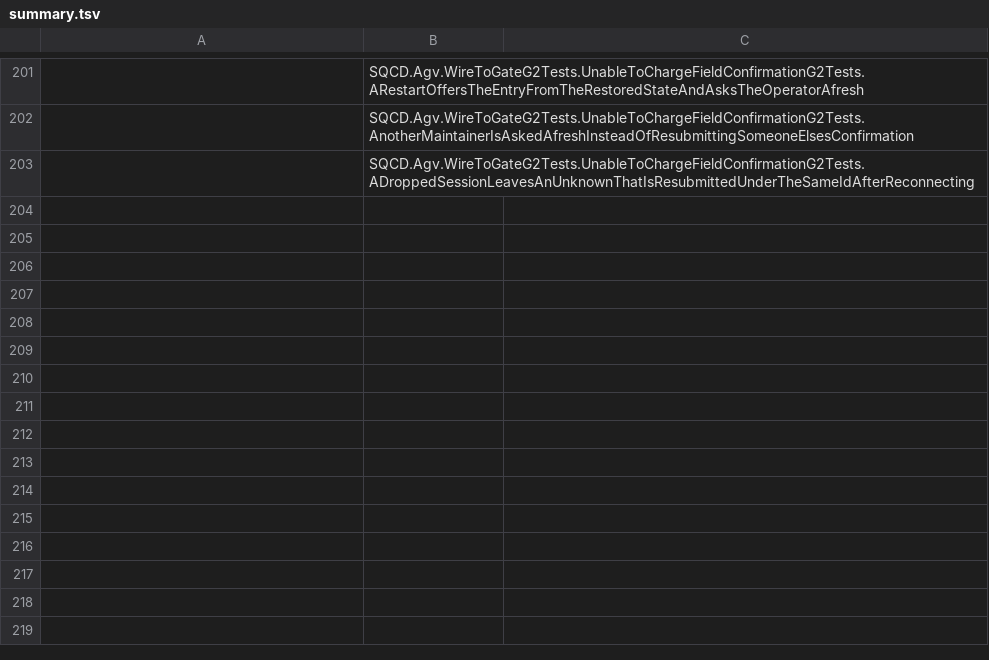
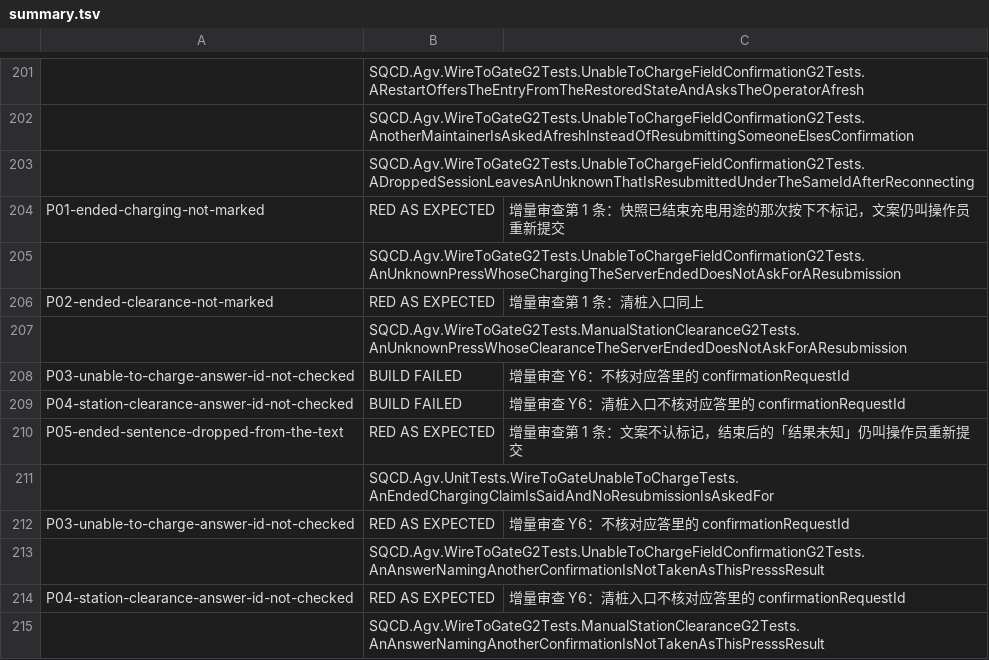
Before and after one commit to trytoreachpeak0/8005-agv-onboard-hmi, a TSV file: evidence/hmi-222/mutations/summary.tsv, drawn as a sheet; only a part is shown, gaps mark what is left out; the diff names each change by its address in the sheet, - before the commit and + after, or states it on an @@ line.

```diff
--- a/evidence/hmi-222/mutations/summary.tsv
+++ b/evidence/hmi-222/mutations/summary.tsv
+row 204: P01-ended-charging-not-marked | RED AS EXPECTED | 增量审查第 1 条：快照已结束充电用途的那次按下不标记，文案仍叫操作员重新提交
+row 205:  | SQCD.Agv.WireToGateG2Tests.UnableToChargeFieldConfirmationG2Tests.AnUnknownPressWhoseChargingTheServerEndedDoesNotAskForAResubmission
+row 206: P02-ended-clearance-not-marked | RED AS EXPECTED | 增量审查第 1 条：清桩入口同上
+row 207:  | SQCD.Agv.WireToGateG2Tests.ManualStationClearanceG2Tests.AnUnknownPressWhoseClearanceTheServerEndedDoesNotAskForAResubmission
+row 208: P03-unable-to-charge-answer-id-not-checked | BUILD FAILED | 增量审查 Y6：不核对应答里的 confirmationRequestId
+row 209: P04-station-clearance-answer-id-not-checked | BUILD FAILED | 增量审查 Y6：清桩入口不核对应答里的 confirmationRequestId
+row 210: P05-ended-sentence-dropped-from-the-text | RED AS EXPECTED | 增量审查第 1 条：文案不认标记，结束后的「结果未知」仍叫操作员重新提交
+row 211:  | SQCD.Agv.UnitTests.WireToGateUnableToChargeTests.AnEndedChargingClaimIsSaidAndNoResubmissionIsAskedFor
+row 212: P03-unable-to-charge-answer-id-not-checked | RED AS EXPECTED | 增量审查 Y6：不核对应答里的 confirmationRequestId
+row 213:  | SQCD.Agv.WireToGateG2Tests.UnableToChargeFieldConfirmationG2Tests.AnAnswerNamingAnotherConfirmationIsNotTakenAsThisPresssResult
+row 214: P04-station-clearance-answer-id-not-checked | RED AS EXPECTED | 增量审查 Y6：清桩入口不核对应答里的 confirmationRequestId
+row 215:  | SQCD.Agv.WireToGateG2Tests.ManualStationClearanceG2Tests.AnAnswerNamingAnotherConfirmationIsNotTakenAsThisPresssResult
```
Also changed, not shown: 7 other files.
